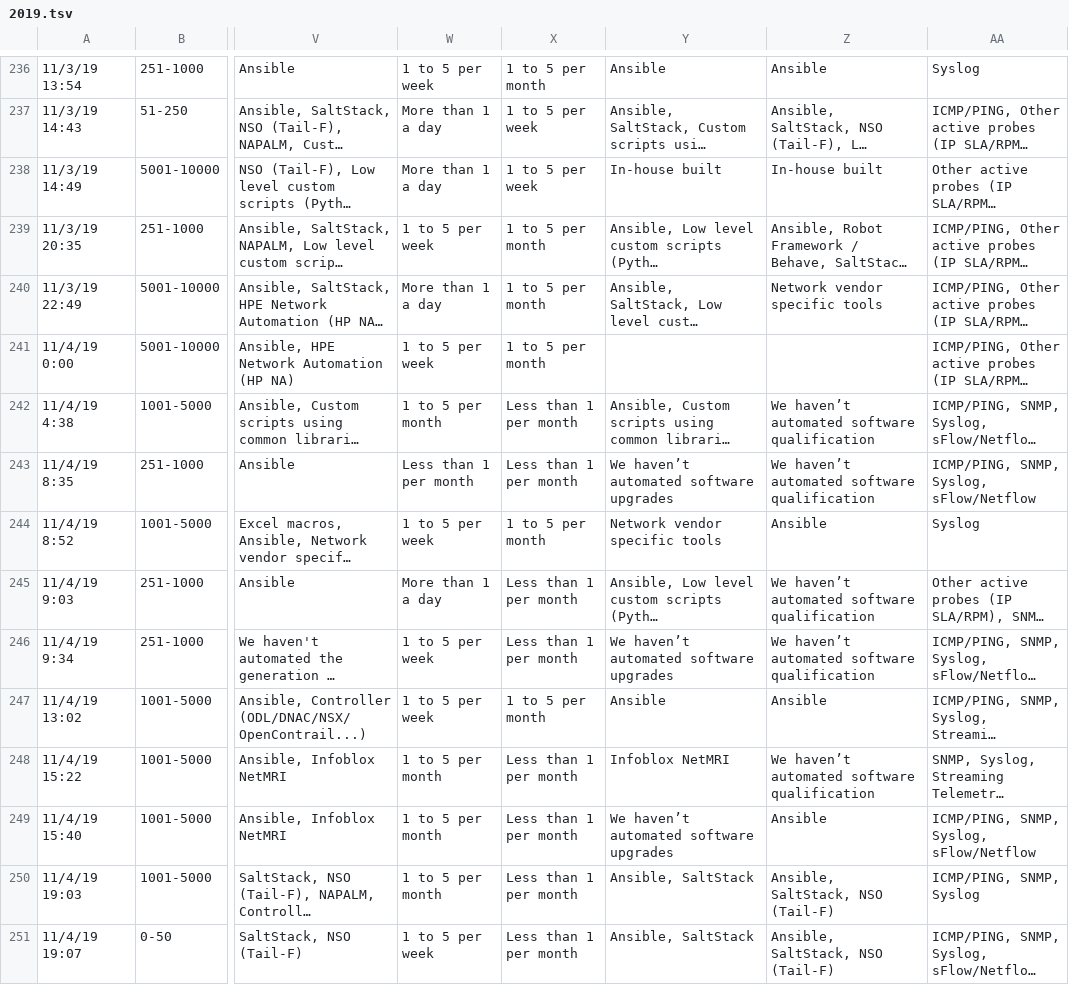
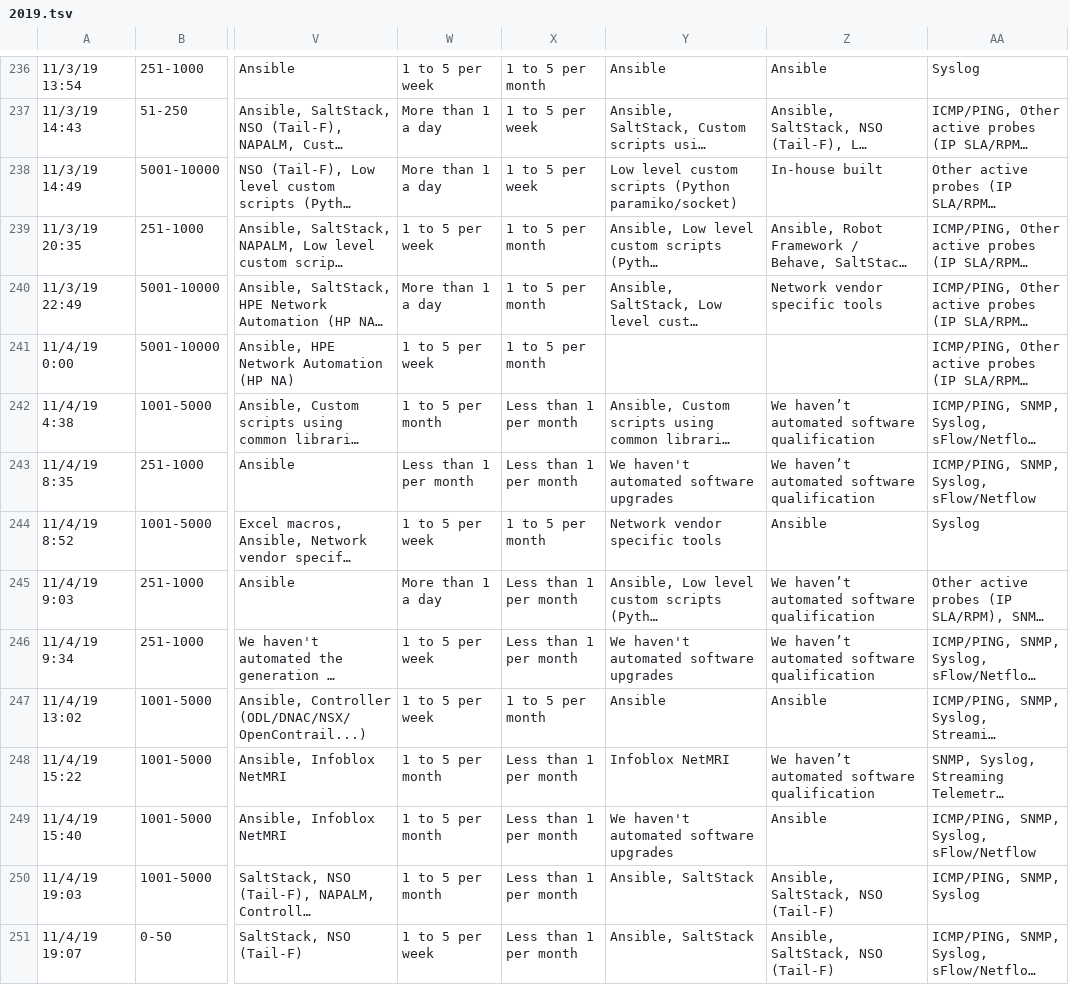
Before and after one commit to dgarros/netdevops-survey, a TSV file: results/2019.tsv, drawn as a sheet; only a part is shown, gaps mark what is left out; long unchanged cells end in …; the diff covers the shown part only; the diff names each change by its address in the sheet, - before the commit and + after, or states it on an @@ line.

Commit message:
cleanup response software-upgrade

```diff
--- a/results/2019.tsv
+++ b/results/2019.tsv
-Y238: In-house built
+Y238: Low level custom scripts (Python paramiko/socket)
-Y243: We haven’t automated software upgrades
+Y243: We haven't automated software upgrades
-Y246: We haven’t automated software upgrades
+Y246: We haven't automated software upgrades
-Y249: We haven’t automated software upgrades
+Y249: We haven't automated software upgrades
```
Also changed, not shown: 122 edited cells elsewhere in this file.
